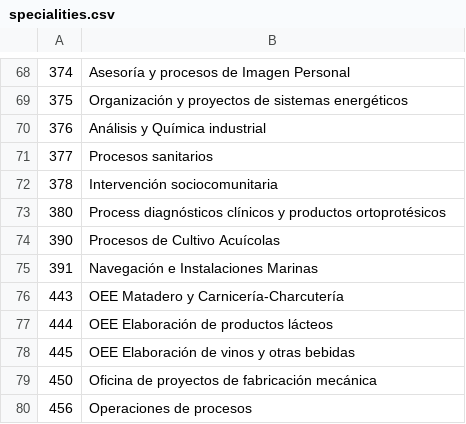
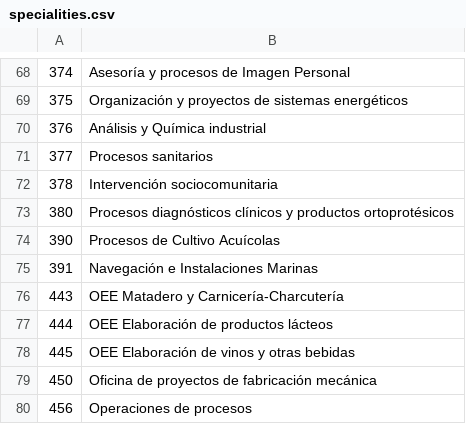
Before and after one commit to sdelquin/educanoferta, a CSV file: data/specialities.csv, drawn as a sheet; only a part is shown, gaps mark what is left out.

Commit message:
Fix speciality

```diff
--- a/data/specialities.csv
+++ b/data/specialities.csv
@@ -72,3 +72,3 @@
 378;Intervención sociocomunitaria
-380;Process diagnósticos clínicos y productos ortoprotésicos
+380;Procesos diagnósticos clínicos y productos ortoprotésicos
 390;Procesos de Cultivo Acuícolas
```
